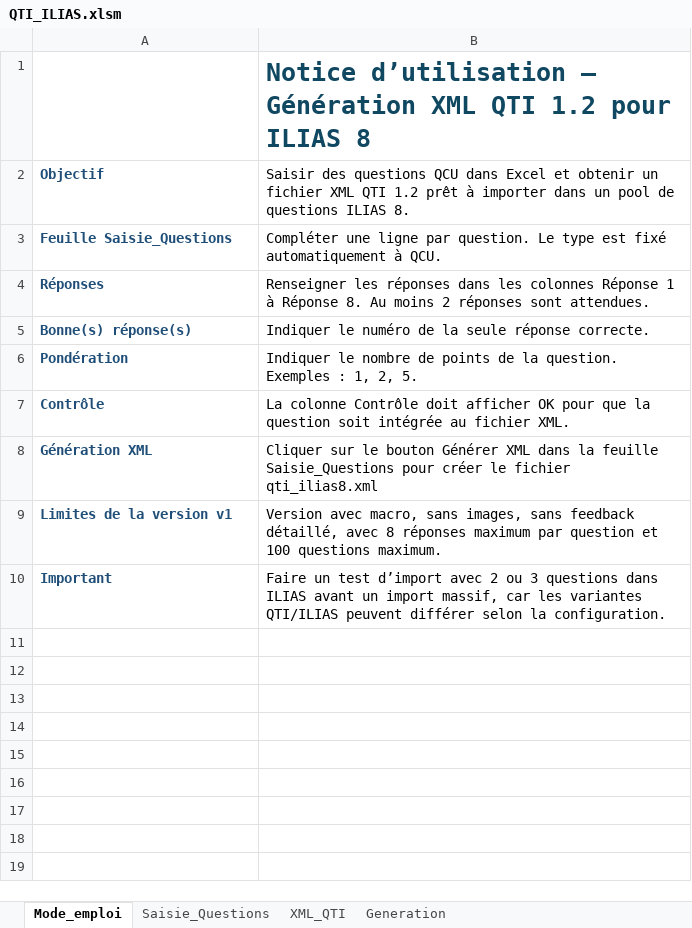
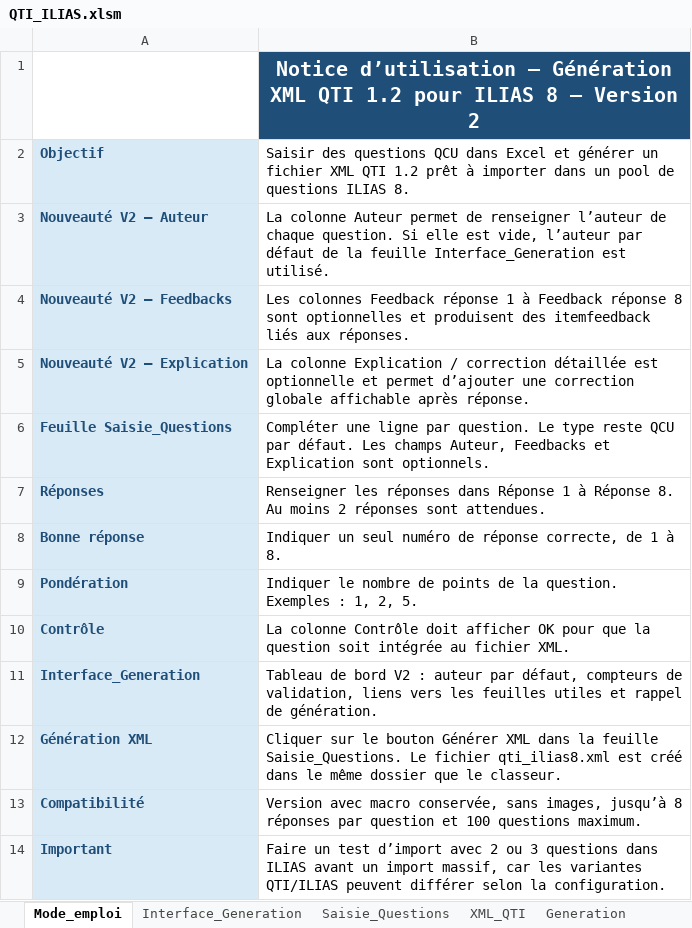
Before and after one commit to vincent-sayah/QTI_ILIAS, an Excel workbook: QTI_ILIAS.xlsm, sheet Mode_emploi, drawn as a sheet; values as stored, in another font and other column widths than the file's, no borders; removed rows and columns are numbered as before the commit, all else as after; the diff names each change by its address in the sheet, - before the commit and + after, or states it on an @@ line.

```diff
--- a/QTI_ILIAS.xlsm (sheet Mode_emploi)
+++ b/QTI_ILIAS.xlsm (sheet Mode_emploi)
+sheet tab: Interface_Generation
-B1: …ILIAS 8
+B1: …ILIAS 8 – Version 2
@@ B1 fill: none → #1F4E78, text colour: #104862 → #FFFFFF, text size: smaller, alignment: left → center @@
-A2 fill: none
+A2 fill: #D9EAF7
-B2: …Excel et obtenir un fichier…
+B2: …Excel et générer un fichier…
+row 3: Nouveauté V2 – Auteur | La colonne Auteur permet de renseigner l’auteur de chaque question. Si elle est vide, l’auteur par défaut de la feuille Interface_Generation est utilisé.
+row 4: Nouveauté V2 – Feedbacks | Les colonnes Feedback réponse 1 à Feedback réponse 8 sont optionnelles et produisent des itemfeedback liés aux réponses.
+row 5: Nouveauté V2 – Explication | La colonne Explication / correction détaillée est optionnelle et permet d’ajouter une correction globale affichable après réponse.
-A6:A7 fill: none
+A6:A7 fill: #D9EAF7
-B6: …Le type est fixé automatiquement à QCU.
+B6: …Le type reste QCU par défaut. Les champs Auteur, Feedbacks et Explication sont optionnels.
-B7: …réponses dans les colonnes Réponse 1…
+B7: …réponses dans Réponse 1…
-row 5: Bonne(s) réponse(s) | Indiquer le numéro de la seule réponse correcte.
+row 8: Bonne réponse | Indiquer un seul numéro de réponse correcte, de 1 à 8.
-A9:A10 fill: none
+A9:A10 fill: #D9EAF7
+row 11: Interface_Generation | Tableau de bord V2 : auteur par défaut, compteurs de validation, liens vers les feuilles utiles et rappel de génération.
-A12 fill: none
+A12 fill: #D9EAF7
-B12: …la feuille Saisie_Questions pour créer le fichier qti_ilias8.xml
+B12: …la feuille Saisie_Questions. Le fichier qti_ilias8.xml est créé dans le même dossier que le classeur.
-row 9: Limites de la version v1 | Version avec macro, sans images, sans feedback détaillé, avec 8 réponses maximum par question et 100 questions maximum.
+row 13: Compatibilité | Version avec macro conservée, sans images, jusqu’à 8 réponses par question et 100 questions maximum.
-A14 fill: none
+A14 fill: #D9EAF7
```
Also changed, not shown: sheet Generation, sheet XML_QTI, sheet Saisie_Questions, hidden cells, charts or pictures.
